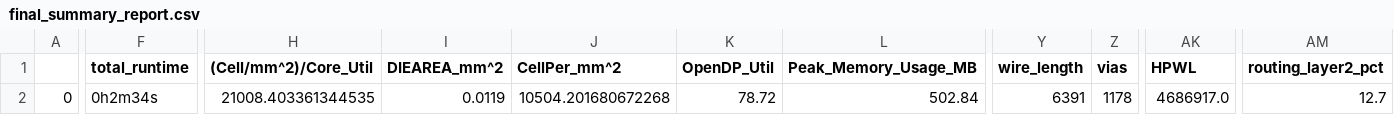
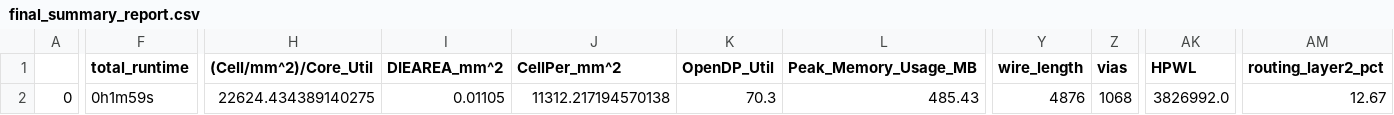
Before and after one commit to efabless/caravel, a CSV file: signoff/gpio_control_block/final_summary_report.csv, drawn as a sheet; only a part is shown, gaps mark what is left out; the diff covers the shown part only; the diff names each change by its address in the sheet, - before the commit and + after, or states it on an @@ line.

Commit message:
Update gpio_control_block

```diff
--- a/signoff/gpio_control_block/final_summary_report.csv
+++ b/signoff/gpio_control_block/final_summary_report.csv
-F2 (total_runtime): 0h2m34s
+F2 (total_runtime): 0h1m59s
-H2 ((Cell/mm^2)/Core_Util): 21008.403361344535
+H2 ((Cell/mm^2)/Core_Util): 22624.434389140275
-I2 (DIEAREA_mm^2): 0.0119
+I2 (DIEAREA_mm^2): 0.01105
-J2 (CellPer_mm^2): 10504.201680672268
+J2 (CellPer_mm^2): 11312.217194570138
-K2 (OpenDP_Util): 78.72
+K2 (OpenDP_Util): 70.3
-L2 (Peak_Memory_Usage_MB): 502.84
+L2 (Peak_Memory_Usage_MB): 485.43
-Y2 (wire_length): 6391
+Y2 (wire_length): 4876
-Z2 (vias): 1178
+Z2 (vias): 1068
-AK2 (HPWL): 4686917.0
+AK2 (HPWL): 3826992.0
-AM2 (routing_layer2_pct): 12.7
+AM2 (routing_layer2_pct): 12.67
```
Also changed, not shown: 8 edited cells elsewhere in this file, signoff/gpio_logic_high/final_summary_report.csv, 16 other files.
